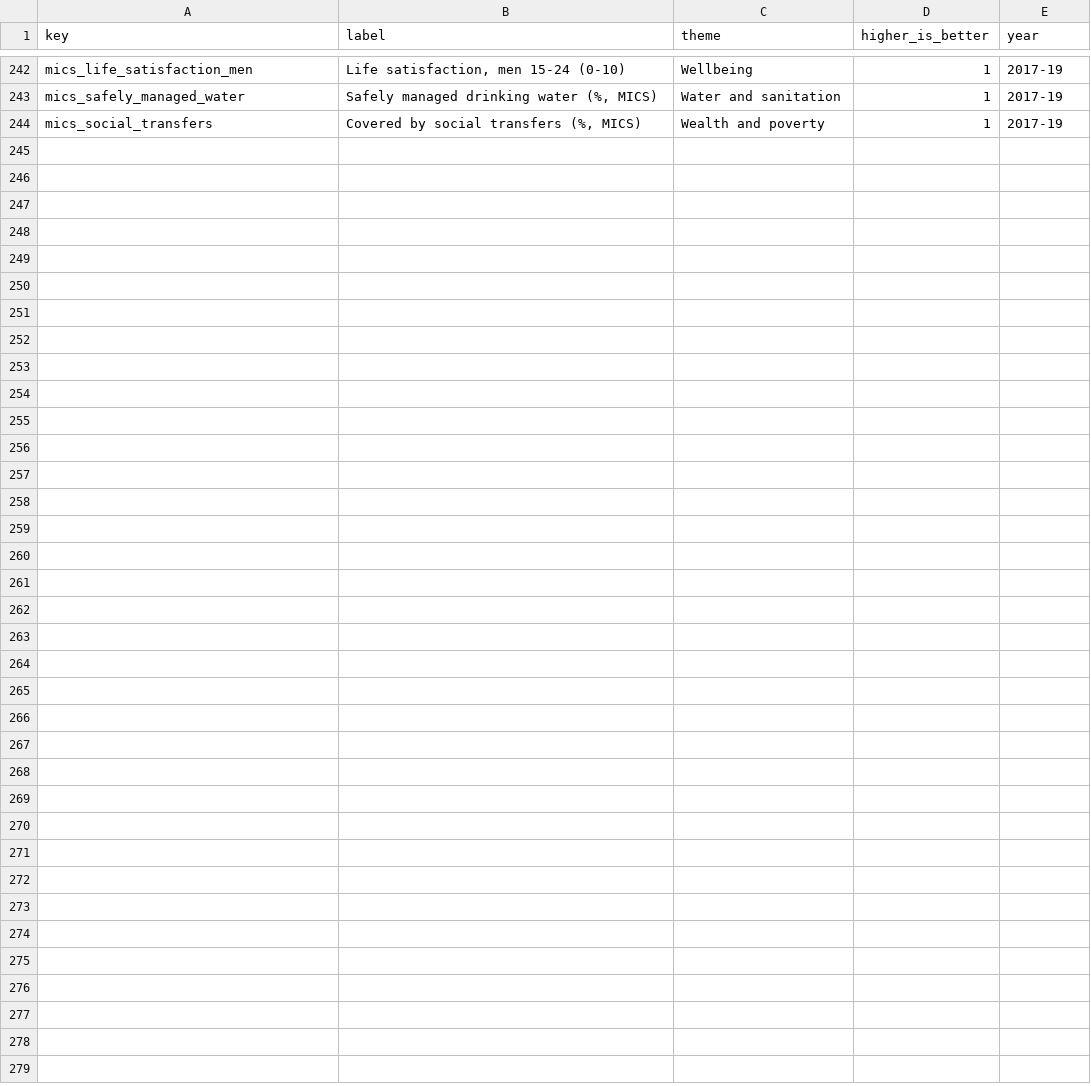
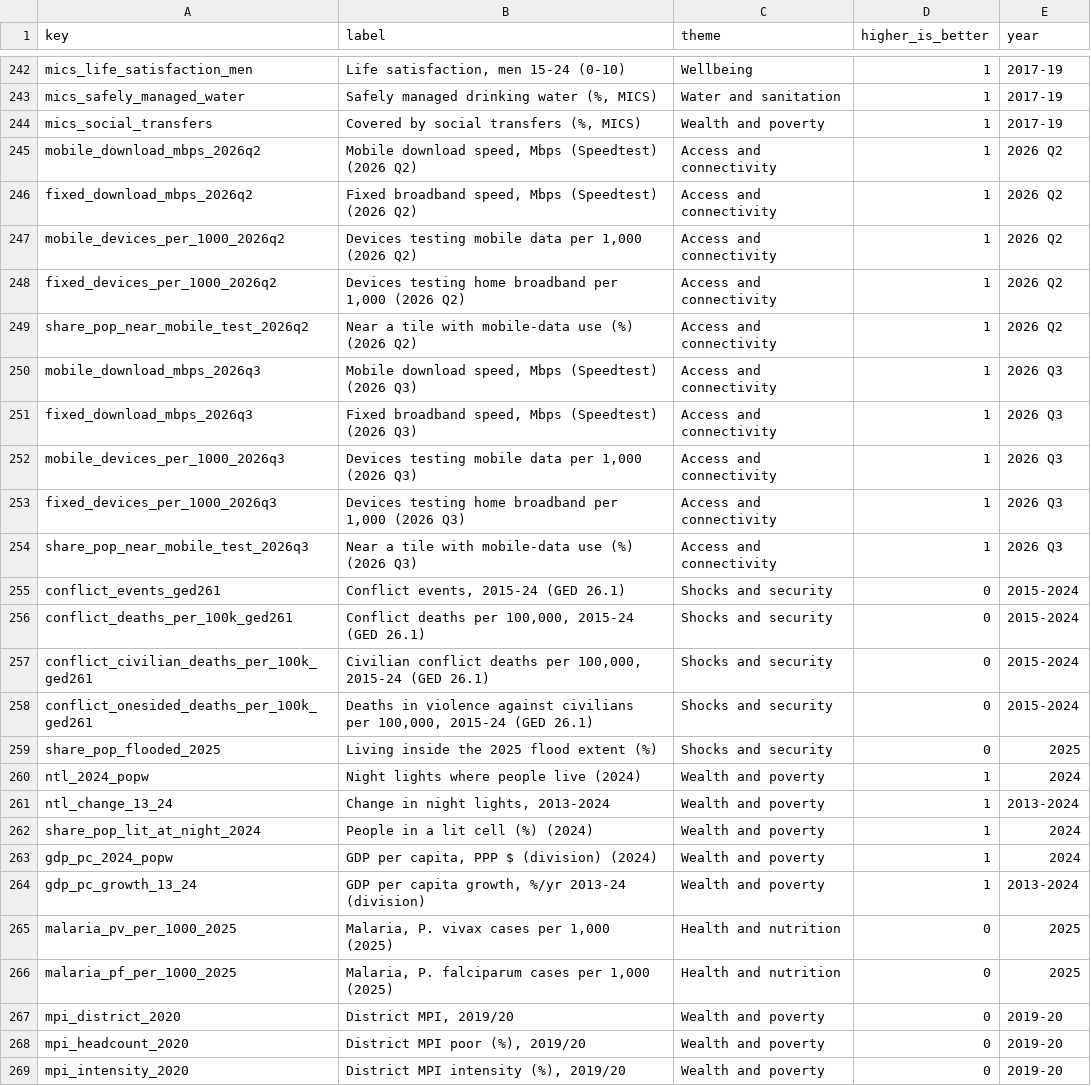
Before and after one commit to RaufNawaz/Sufi-Shrines, a TSV file: pipeline/gis/atlas/indicator_catalog.tsv, drawn as a sheet; only a part is shown, gaps mark what is left out; the diff names each change by its address in the sheet, - before the commit and + after, or states it on an @@ line.

```diff
--- a/pipeline/gis/atlas/indicator_catalog.tsv
+++ b/pipeline/gis/atlas/indicator_catalog.tsv
+row 245: mobile_download_mbps_2026q2 | Mobile download speed, Mbps (Speedtest) (2026 Q2) | Access and connectivity | 1 | 2026 Q2
+row 246: fixed_download_mbps_2026q2 | Fixed broadband speed, Mbps (Speedtest) (2026 Q2) | Access and connectivity | 1 | 2026 Q2
+row 247: mobile_devices_per_1000_2026q2 | Devices testing mobile data per 1,000 (2026 Q2) | Access and connectivity | 1 | 2026 Q2
+row 248: fixed_devices_per_1000_2026q2 | Devices testing home broadband per 1,000 (2026 Q2) | Access and connectivity | 1 | 2026 Q2
+row 249: share_pop_near_mobile_test_2026q2 | Near a tile with mobile-data use (%) (2026 Q2) | Access and connectivity | 1 | 2026 Q2
+row 250: mobile_download_mbps_2026q3 | Mobile download speed, Mbps (Speedtest) (2026 Q3) | Access and connectivity | 1 | 2026 Q3
+row 251: fixed_download_mbps_2026q3 | Fixed broadband speed, Mbps (Speedtest) (2026 Q3) | Access and connectivity | 1 | 2026 Q3
+row 252: mobile_devices_per_1000_2026q3 | Devices testing mobile data per 1,000 (2026 Q3) | Access and connectivity | 1 | 2026 Q3
+row 253: fixed_devices_per_1000_2026q3 | Devices testing home broadband per 1,000 (2026 Q3) | Access and connectivity | 1 | 2026 Q3
+row 254: share_pop_near_mobile_test_2026q3 | Near a tile with mobile-data use (%) (2026 Q3) | Access and connectivity | 1 | 2026 Q3
+row 255: conflict_events_ged261 | Conflict events, 2015-24 (GED 26.1) | Shocks and security | 0 | 2015-2024
+row 256: conflict_deaths_per_100k_ged261 | Conflict deaths per 100,000, 2015-24 (GED 26.1) | Shocks and security | 0 | 2015-2024
+row 257: conflict_civilian_deaths_per_100k_ged261 | Civilian conflict deaths per 100,000, 2015-24 (GED 26.1) | Shocks and security | 0 | 2015-2024
+row 258: conflict_onesided_deaths_per_100k_ged261 | Deaths in violence against civilians per 100,000, 2015-24 (GED 26.1) | Shocks and security | 0 | 2015-2024
+row 259: share_pop_flooded_2025 | Living inside the 2025 flood extent (%) | Shocks and security | 0 | 2025
+row 260: ntl_2024_popw | Night lights where people live (2024) | Wealth and poverty | 1 | 2024
+row 261: ntl_change_13_24 | Change in night lights, 2013-2024 | Wealth and poverty | 1 | 2013-2024
+row 262: share_pop_lit_at_night_2024 | People in a lit cell (%) (2024) | Wealth and poverty | 1 | 2024
+row 263: gdp_pc_2024_popw | GDP per capita, PPP $ (division) (2024) | Wealth and poverty | 1 | 2024
+row 264: gdp_pc_growth_13_24 | GDP per capita growth, %/yr 2013-24 (division) | Wealth and poverty | 1 | 2013-2024
+row 265: malaria_pv_per_1000_2025 | Malaria, P. vivax cases per 1,000 (2025) | Health and nutrition | 0 | 2025
+row 266: malaria_pf_per_1000_2025 | Malaria, P. falciparum cases per 1,000 (2025) | Health and nutrition | 0 | 2025
+row 267: mpi_district_2020 | District MPI, 2019/20 | Wealth and poverty | 0 | 2019-20
+row 268: mpi_headcount_2020 | District MPI poor (%), 2019/20 | Wealth and poverty | 0 | 2019-20
+row 269: mpi_intensity_2020 | District MPI intensity (%), 2019/20 | Wealth and poverty | 0 | 2019-20
```
Also changed, not shown: pipeline/gis/atlas/checks.csv, pipeline/gis/outcomes_by_category/health-and-nutrition/health-and-nutrition_codebook.csv, 44 other files.
